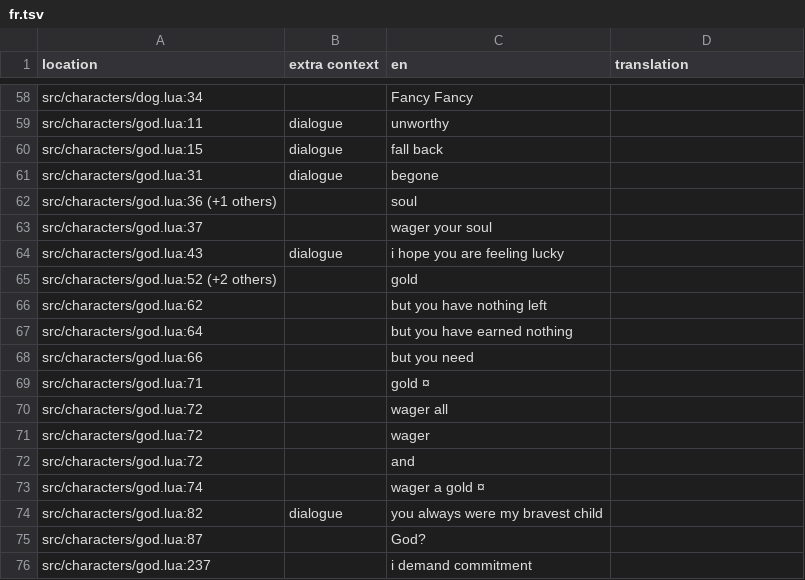
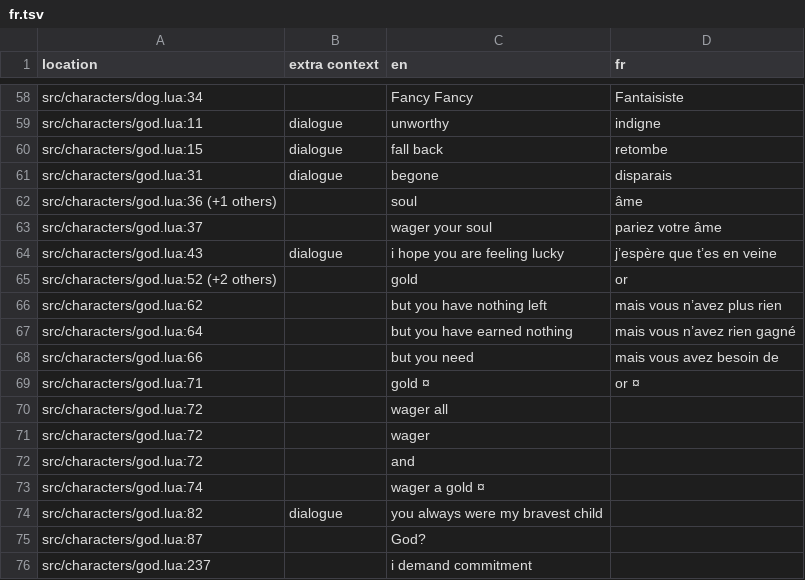
Before and after one commit to BartochBartoch/dhne-translation, a TSV file: fr.tsv, drawn as a sheet; only a part is shown, gaps mark what is left out; the diff covers the shown part only; the diff names each change by its address in the sheet, - before the commit and + after, or states it on an @@ line.

```diff
--- a/fr.tsv
+++ b/fr.tsv
-D1: translation
+D1: fr
-D58 (fr): (empty)
+D58 (fr): Fantaisiste
-D59 (fr): (empty)
+D59 (fr): indigne
-D60 (fr): (empty)
+D60 (fr): retombe
-D61 (fr): (empty)
+D61 (fr): disparais
-D62 (fr): (empty)
+D62 (fr): âme
-D63 (fr): (empty)
+D63 (fr): pariez votre âme
-D64 (fr): (empty)
+D64 (fr): j’espère que t’es en veine
-D65 (fr): (empty)
+D65 (fr): or
-D66 (fr): (empty)
+D66 (fr): mais vous n’avez plus rien
-D67 (fr): (empty)
+D67 (fr): mais vous n’avez rien gagné
-D68 (fr): (empty)
+D68 (fr): mais vous avez besoin de
-D69 (fr): (empty)
+D69 (fr): or ¤
```
Also changed, not shown: 46 edited cells elsewhere in this file.
